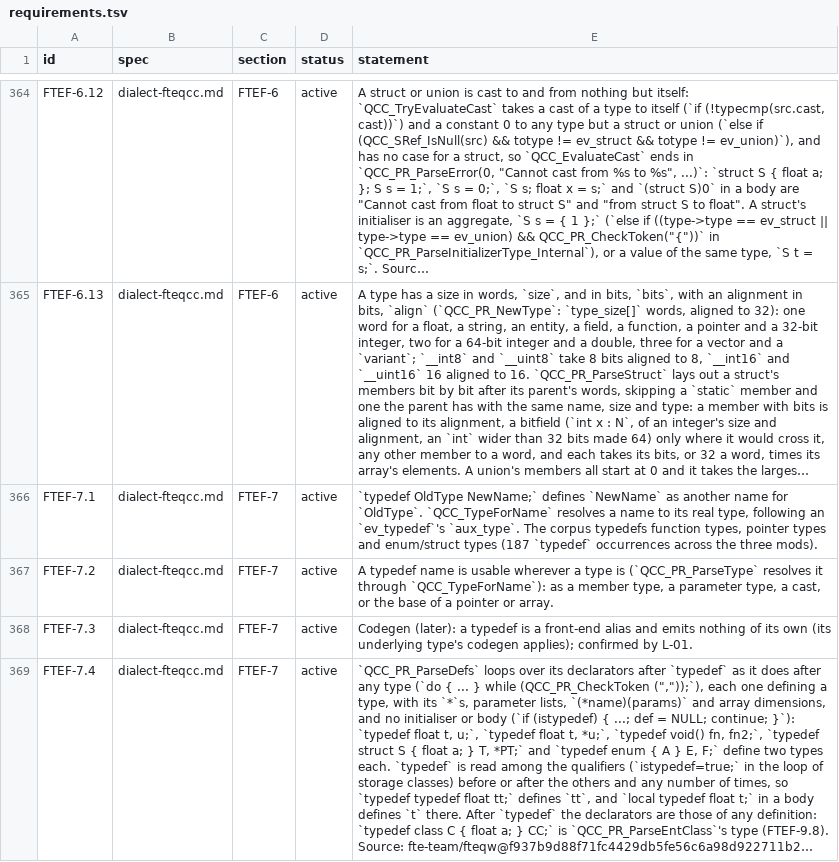
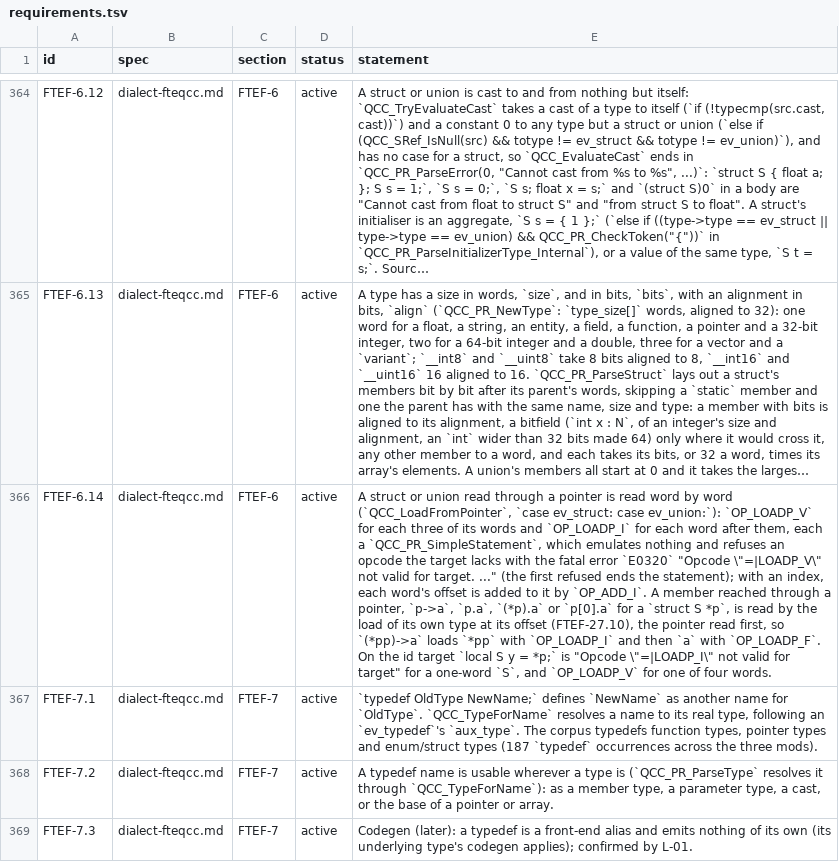
Before and after one commit to quakecstudio/editor, a TSV file: docs/spec/requirements.tsv, drawn as a sheet; only a part is shown, gaps mark what is left out; the shorter side is filled out with more unchanged rows; long unchanged cells end in …; the diff covers the shown part only; the diff names each change by its address in the sheet, - before the commit and + after, or states it on an @@ line.

Commit message:
feat(sema): check struct pointers, member types and duplicate labels
A struct or union pointed at is sized by its layout for pointer
arithmetic, read through a pointer word by word with plain statements
the target must have, and its members are loaded through the pointer.
A member defined with another type than its class declares is a type
mismatch, a bare constructor being void(). A second default is refused,
and a duplicate C label leaves its colon to start a FrikQCC label as
FTEQCC's parser does.

```diff
--- a/docs/spec/requirements.tsv
+++ b/docs/spec/requirements.tsv
+row 366: FTEF-6.14 | dialect-fteqcc.md | FTEF-6 | active | A struct or union read through a pointer is read word by word (`QCC_LoadFromPointer`, `case ev_struct: case ev_union:`): `OP_LOADP_V` for each three of its words and `OP_LOADP_I` for each word after them, each a `QCC_PR_SimpleStatement`, which emulates nothing and refuses an opcode the target lacks with the fatal error `E0320` "Opcode \"=|LOADP_V\" not valid for target. ..." (the first refused ends the statement); with an index, each word's offset is added to it by `OP_ADD_I`. A member reached through a pointer, `p->a`, `p.a`, `(*p).a` or `p[0].a` for a `struct S *p`, is read by the load of its own type at its offset (FTEF-27.10), the pointer read first, so `(*pp)->a` loads `*pp` with `OP_LOADP_I` and then `a` with `OP_LOADP_F`. On the id target `local S y = *p;` is "Opcode \"=|LOADP_I\" not valid for target" for a one-word `S`, and `OP_LOADP_V` for one of four words.
```
Also changed, not shown: 4 added rows and 1 edited cell elsewhere in this file, 18 other files.
